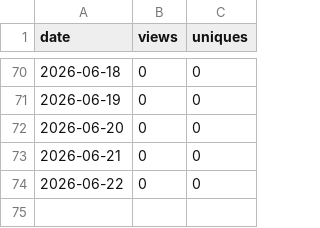
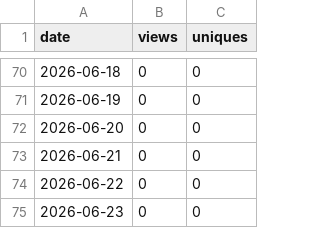
Before and after one commit to rojaslen/AISF-WEB, a CSV file: traffic/views.csv, drawn as a sheet; only a part is shown, gaps mark what is left out.

```diff
--- a/traffic/views.csv
+++ b/traffic/views.csv
@@ -74 +74,2 @@ date,views,uniques
 2026-06-22,0,0
+2026-06-23,0,0
```
Also changed, not shown: traffic/clones.csv.
